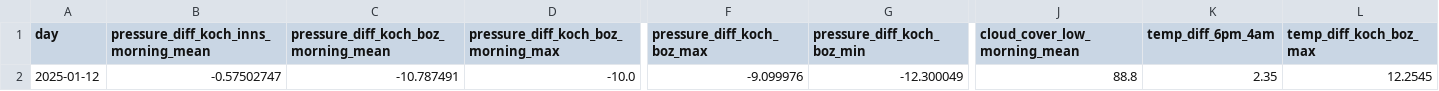
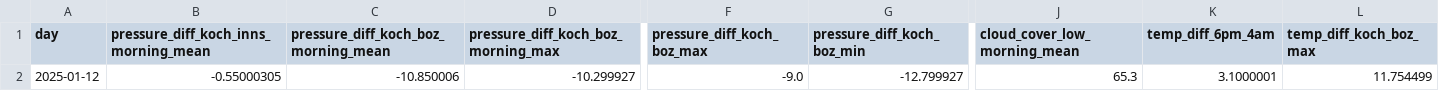
Before and after one commit to christian-fey/Koechelt_der_Kochel, a CSV file: latest_prediction.csv, drawn as a sheet; only a part is shown, gaps mark what is left out; the diff covers the shown part only; the diff names each change by its address in the sheet, - before the commit and + after, or states it on an @@ line.

```diff
--- a/latest_prediction.csv
+++ b/latest_prediction.csv
-B2: -0.57502747
+B2: -0.55000305
-C2: -10.787491
+C2: -10.850006
-D2: -10.0
+D2: -10.299927
-F2 (pressure_diff_koch_boz_max): -9.099976
+F2 (pressure_diff_koch_boz_max): -9.0
-G2 (pressure_diff_koch_boz_min): -12.300049
+G2 (pressure_diff_koch_boz_min): -12.799927
-J2 (cloud_cover_low_morning_mean): 88.8
+J2 (cloud_cover_low_morning_mean): 65.3
-K2 (temp_diff_6pm_4am): 2.35
+K2 (temp_diff_6pm_4am): 3.1000001
-L2 (temp_diff_koch_boz_max): 12.2545
+L2 (temp_diff_koch_boz_max): 11.754499
```
Also changed, not shown: 15 edited cells elsewhere in this file, 1 other file.
